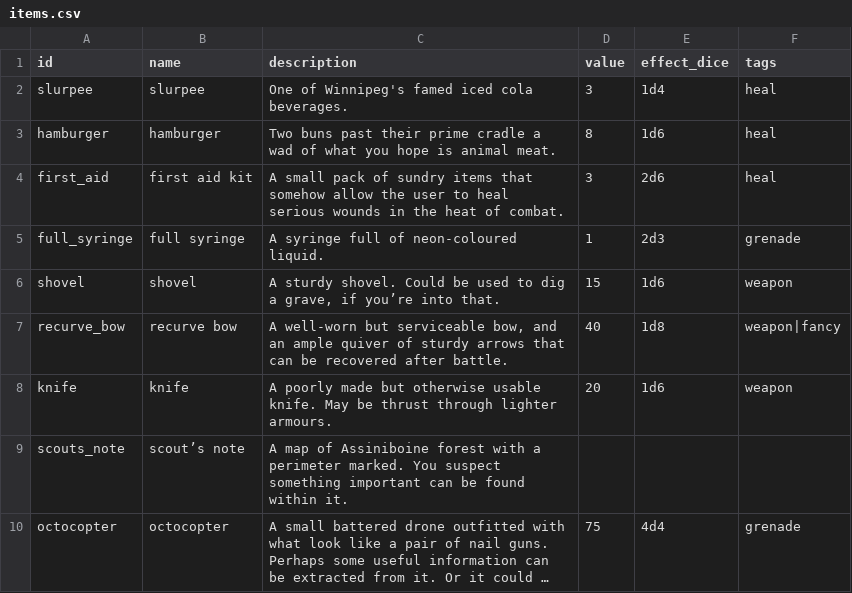
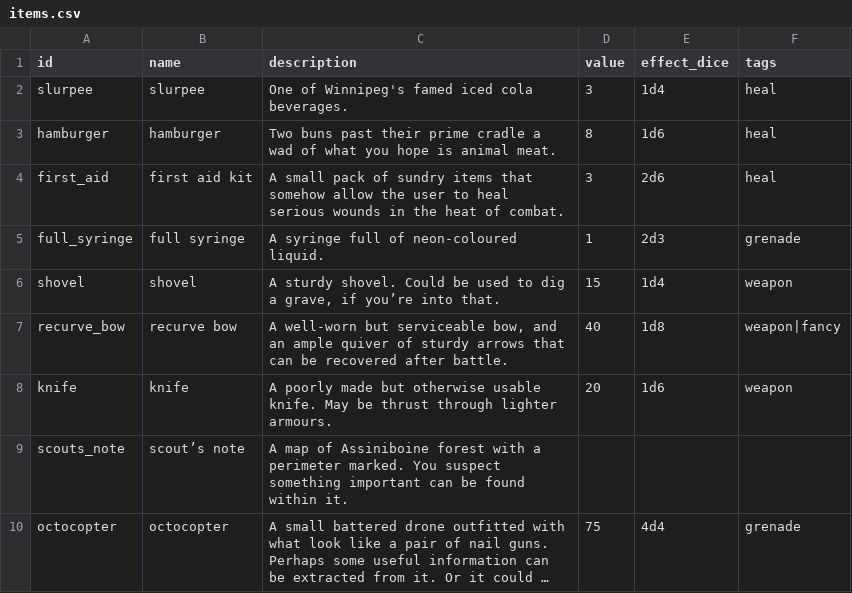
Before and after one commit to dougsparling/spix4, a CSV file: data/items.csv, drawn as a sheet; long unchanged cells end in ….

```diff
--- a/data/items.csv
+++ b/data/items.csv
@@ -5,3 +5,3 @@ first_aid,first aid kit,A small pack of sundry items that somehow allow the user
 full_syringe,full syringe,A syringe full of neon-coloured liquid.,1,2d3,grenade
-shovel,shovel,"A sturdy shovel. Could be used to dig a grave, if you’re into that.",15,1d6,weapon
+shovel,shovel,"A sturdy shovel. Could be used to dig a grave, if you’re into that.",15,1d4,weapon
 recurve_bow,recurve bow,"A well-worn but serviceable bow, and an ample quiver of sturdy arrows that can be recovered after battle.",40,1d8,weapon|fancy
```
Also changed, not shown: data/enemies.csv, 3 other files.
